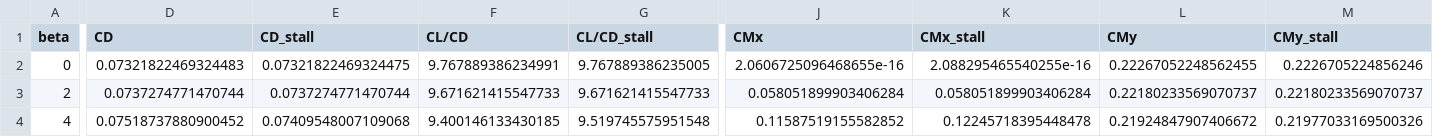
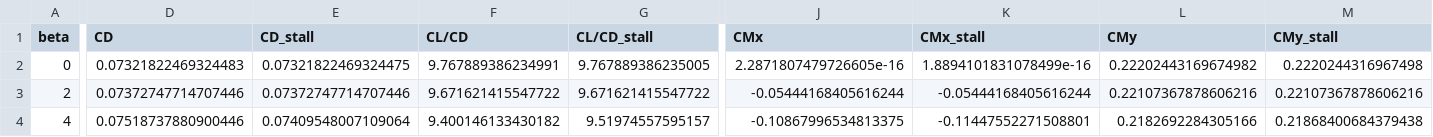
Before and after one commit to jellepoland/load_balance_wind_tunnel_measurement_analysis_of_TUDELFT_V3_LEI_KITE_scale_model, a CSV file: processed_data/polar_data/VSM_results_beta_sweep_Rey_5.6_alpha_675_no_correction_moment.csv, drawn as a sheet; only a part is shown, gaps mark what is left out; the diff covers the shown part only; the diff names each change by its address in the sheet, - before the commit and + after, or states it on an @@ line.

```diff
--- a/processed_data/polar_data/VSM_results_beta_sweep_Rey_5.6_alpha_675_no_correction_moment.csv
+++ b/processed_data/polar_data/VSM_results_beta_sweep_Rey_5.6_alpha_675_no_correction_moment.csv
-J2 (CMx): 2.0606725096468655e-16
+J2 (CMx): 2.2871807479726605e-16
-K2 (CMx_stall): 2.088295465540255e-16
+K2 (CMx_stall): 1.8894101831078499e-16
-L2 (CMy): 0.22267052248562455
+L2 (CMy): 0.22202443169674982
-M2 (CMy_stall): 0.2226705224856246
+M2 (CMy_stall): 0.2220244316967498
-D3 (CD): 0.0737274771470744
+D3 (CD): 0.07372747714707446
-E3 (CD_stall): 0.0737274771470744
+E3 (CD_stall): 0.07372747714707446
-F3 (CL/CD): 9.671621415547733
+F3 (CL/CD): 9.671621415547722
-G3 (CL/CD_stall): 9.671621415547733
+G3 (CL/CD_stall): 9.671621415547722
-J3 (CMx): 0.058051899903406284
+J3 (CMx): -0.05444168405616244
-K3 (CMx_stall): 0.058051899903406284
+K3 (CMx_stall): -0.05444168405616244
-L3 (CMy): 0.22180233569070737
+L3 (CMy): 0.22107367878606216
-M3 (CMy_stall): 0.22180233569070737
+M3 (CMy_stall): 0.22107367878606216
-D4 (CD): 0.07518737880900452
+D4 (CD): 0.07518737880900446
-E4 (CD_stall): 0.07409548007109068
+E4 (CD_stall): 0.07409548007109064
-F4 (CL/CD): 9.400146133430185
+F4 (CL/CD): 9.400146133430182
-G4 (CL/CD_stall): 9.519745575951548
+G4 (CL/CD_stall): 9.51974557595157
-J4 (CMx): 0.11587519155582852
+J4 (CMx): -0.10867996534813375
-K4 (CMx_stall): 0.12245718395448478
+K4 (CMx_stall): -0.11447552271508801
-L4 (CMy): 0.21924847907406672
+L4 (CMy): 0.2182692284305166
-M4 (CMy_stall): 0.21977033169500326
+M4 (CMy_stall): 0.21868400684379438
```
Also changed, not shown: 79 edited cells elsewhere in this file, processed_data/1_line_interpolation_coefficients.csv, processed_data/interpolation_coefficients.csv, 26 other files.
